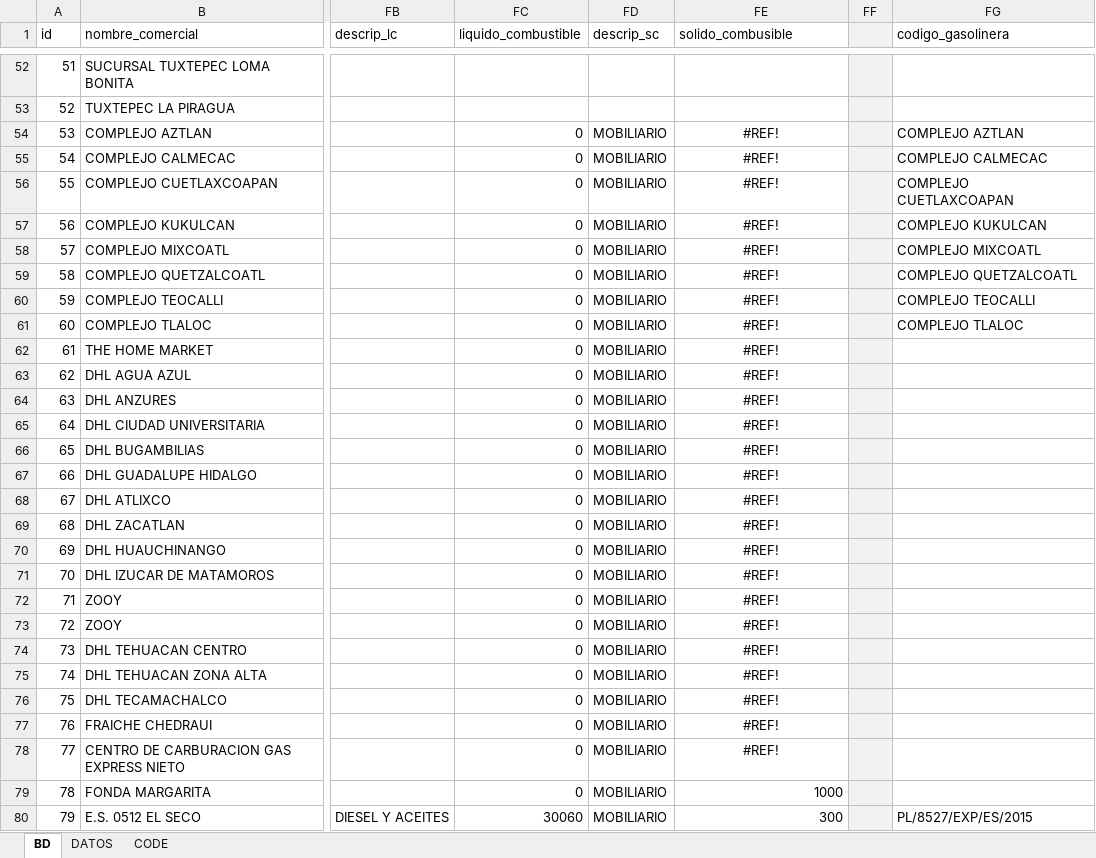
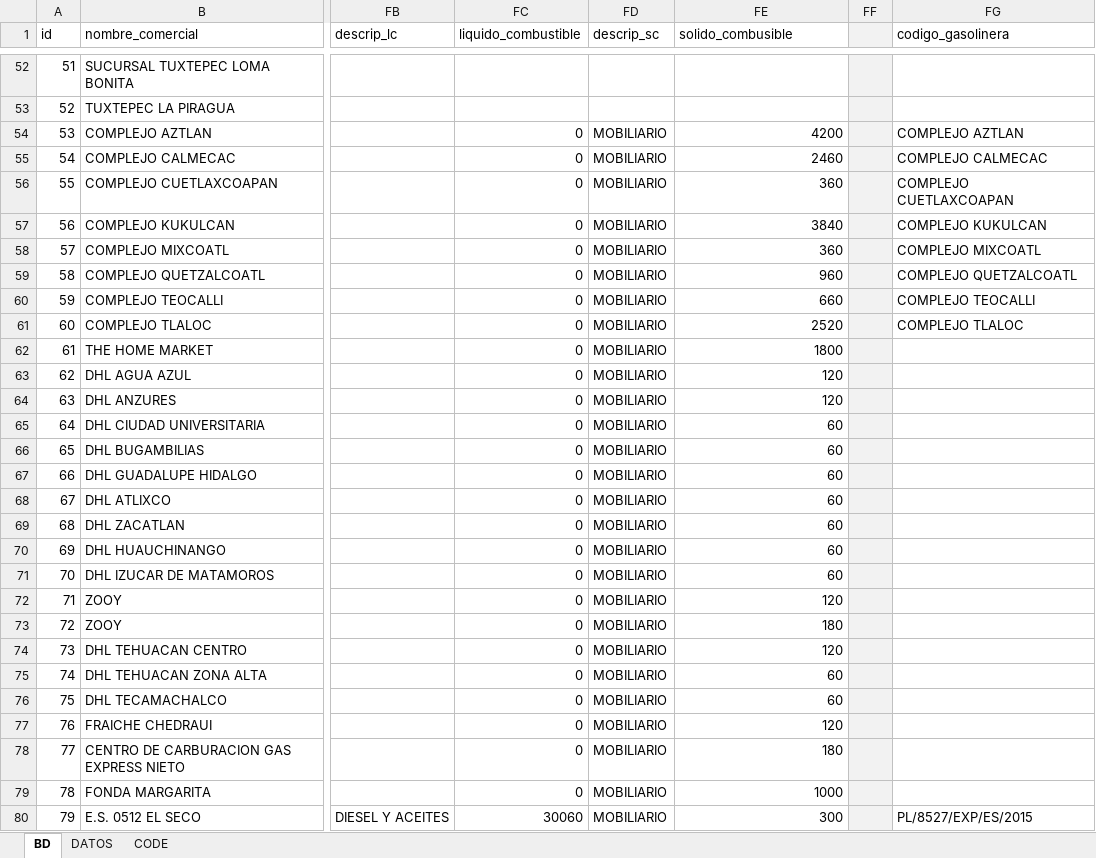
Before and after one commit to luis6a/pipc, an Excel workbook: Inputs/BD.xlsx, sheet BD, drawn as a sheet; only a part is shown, gaps mark what is left out; values as stored, in another font and other column widths than the file's, no borders; conditional formats not drawn; the diff covers the shown part only; the diff names each change by its address in the sheet, - before the commit and + after, or states it on an @@ line.

Commit message:
cambios en BD

```diff
--- a/Inputs/BD.xlsx (sheet BD)
+++ b/Inputs/BD.xlsx (sheet BD)
-FE54 (solido_combusible): #REF!
+FE54 (solido_combusible): 4200
-FE54:FE78 alignment: center
+FE54:FE78 alignment: right
-FE55 (solido_combusible): #REF!
+FE55 (solido_combusible): 2460
-FE56 (solido_combusible): #REF!
+FE56 (solido_combusible): 360
-FE57 (solido_combusible): #REF!
+FE57 (solido_combusible): 3840
-FE58 (solido_combusible): #REF!
+FE58 (solido_combusible): 360
-FE59 (solido_combusible): #REF!
+FE59 (solido_combusible): 960
-FE60 (solido_combusible): #REF!
+FE60 (solido_combusible): 660
-FE61 (solido_combusible): #REF!
+FE61 (solido_combusible): 2520
-FE62 (solido_combusible): #REF!
+FE62 (solido_combusible): 1800
-FE63:FE64 (solido_combusible): #REF!
+FE63:FE64 (solido_combusible): 120
-FE65:FE71 (solido_combusible): #REF!
+FE65:FE71 (solido_combusible): 60
-FE72 (solido_combusible): #REF!
+FE72 (solido_combusible): 120
-FE73 (solido_combusible): #REF!
+FE73 (solido_combusible): 180
-FE74 (solido_combusible): #REF!
+FE74 (solido_combusible): 120
-FE75:FE76 (solido_combusible): #REF!
+FE75:FE76 (solido_combusible): 60
-FE77 (solido_combusible): #REF!
+FE77 (solido_combusible): 120
-FE78 (solido_combusible): #REF!
+FE78 (solido_combusible): 180
```
Also changed, not shown: 16 edited cells and cell formats elsewhere in this sheet.
